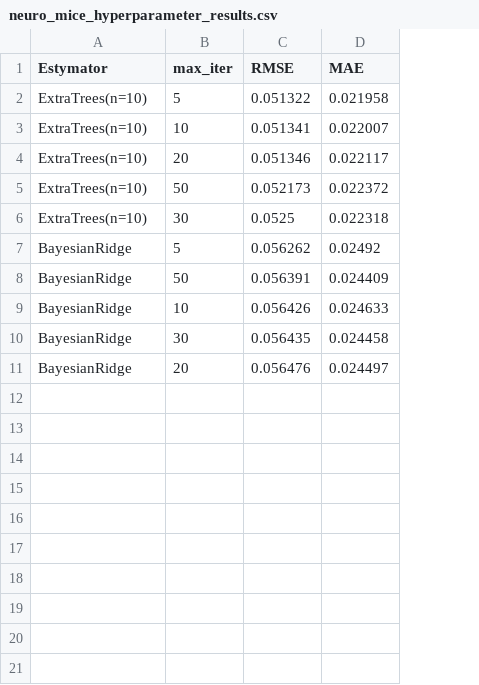
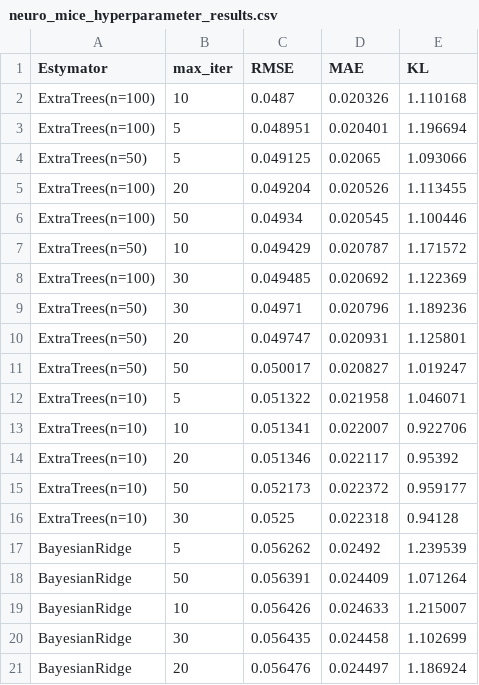
Before and after one commit to aneurysm-risk-pu/aneurysm-data, a CSV file: inputation-mice/results/neuro_mice_hyperparameter_results.csv, drawn as a sheet; the diff names each change by its address in the sheet, - before the commit and + after, or states it on an @@ line.

Commit message:
feat(mice): mice imutation update

```diff
--- a/inputation-mice/results/neuro_mice_hyperparameter_results.csv
+++ b/inputation-mice/results/neuro_mice_hyperparameter_results.csv
+column E (KL), rows 12-21: 1.046071 | 0.922706 | 0.95392 | 0.959177 | 0.94128 | 1.239539 | 1.071264 | 1.215007 | 1.102699 | 1.186924
+row 2: ExtraTrees(n=100) | 10 | 0.0487 | 0.020326 | 1.110168
+row 3: ExtraTrees(n=100) | 5 | 0.048951 | 0.020401 | 1.196694
+row 4: ExtraTrees(n=50) | 5 | 0.049125 | 0.02065 | 1.093066
+row 5: ExtraTrees(n=100) | 20 | 0.049204 | 0.020526 | 1.113455
+row 6: ExtraTrees(n=100) | 50 | 0.04934 | 0.020545 | 1.100446
+row 7: ExtraTrees(n=50) | 10 | 0.049429 | 0.020787 | 1.171572
+row 8: ExtraTrees(n=100) | 30 | 0.049485 | 0.020692 | 1.122369
+row 9: ExtraTrees(n=50) | 30 | 0.04971 | 0.020796 | 1.189236
+row 10: ExtraTrees(n=50) | 20 | 0.049747 | 0.020931 | 1.125801
+row 11: ExtraTrees(n=50) | 50 | 0.050017 | 0.020827 | 1.019247
```
Also changed, not shown: 12 other files.
